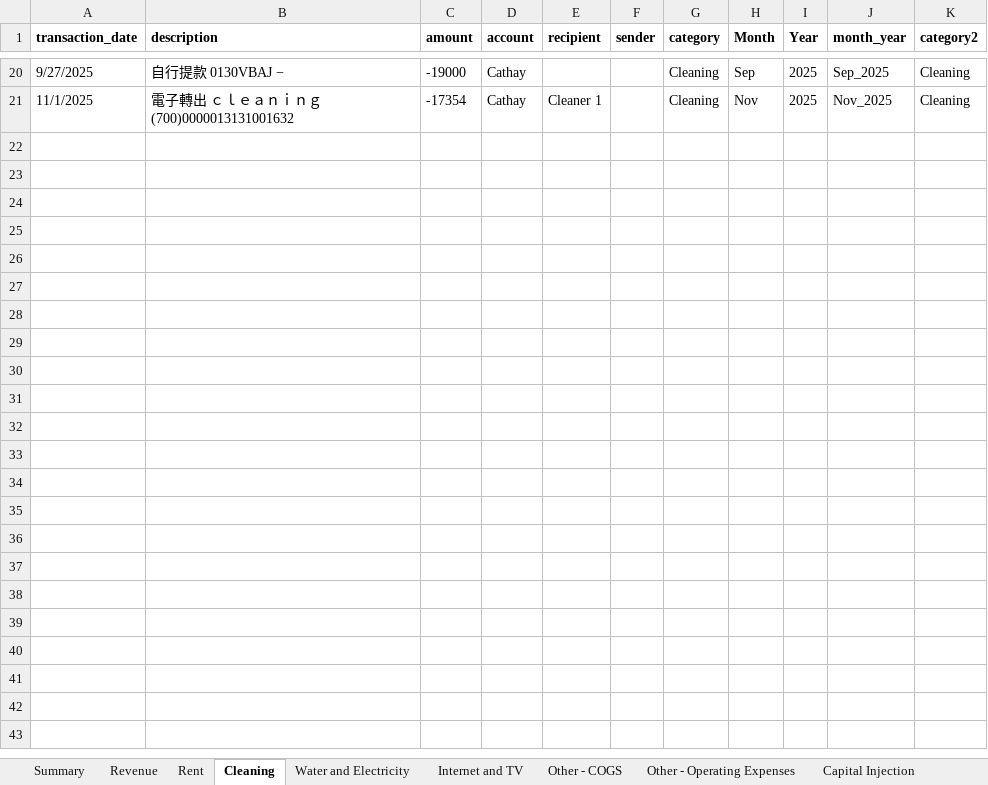
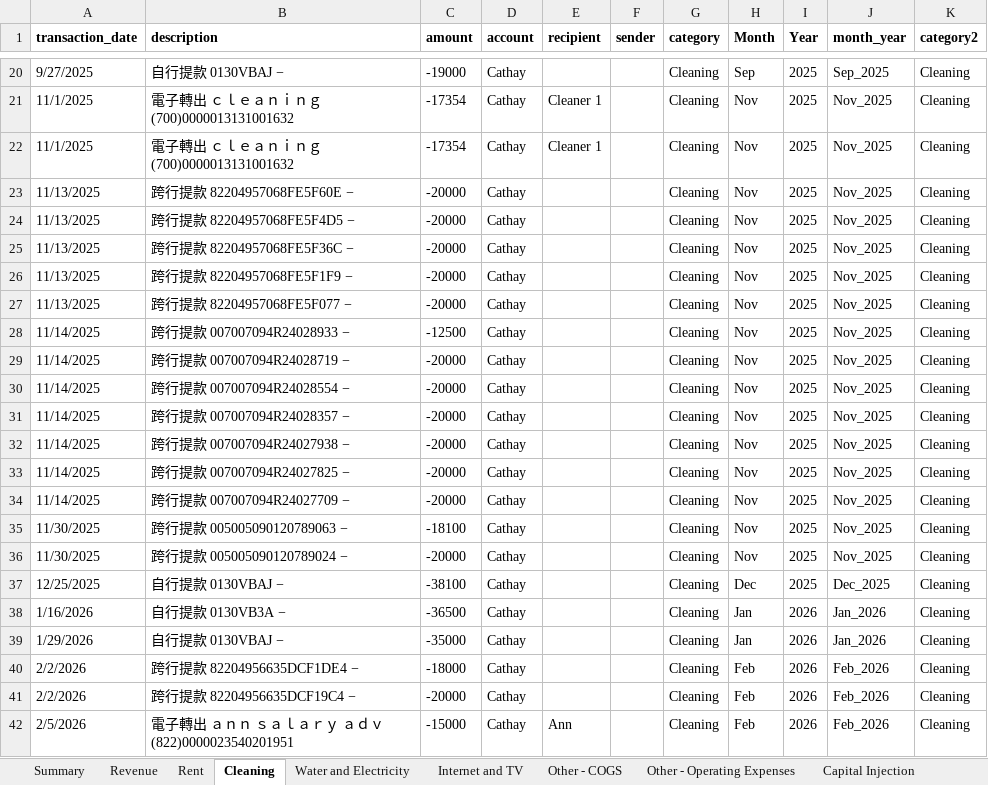
Before and after one commit to Russell-Shean/staycasa, an Excel workbook: data/transactions_by_category.xlsx, sheet Cleaning, drawn as a sheet; only a part is shown, gaps mark what is left out; values as stored, in another font and other column widths than the file's, no borders; the diff names each change by its address in the sheet, - before the commit and + after, or states it on an @@ line.

```diff
--- a/data/transactions_by_category.xlsx (sheet Cleaning)
+++ b/data/transactions_by_category.xlsx (sheet Cleaning)
+row 22: 11/1/2025 | 電子轉出 ｃｌｅａｎｉｎｇ (700)0000013131001632 | -17354 | Cathay | Cleaner 1 |  | Cleaning | Nov | 2025 | Nov_2025 | Cleaning
+row 23: 11/13/2025 | 跨行提款 82204957068FE5F60E − | -20000 | Cathay |  |  | Cleaning | Nov | 2025 | Nov_2025 | Cleaning
+row 24: 11/13/2025 | 跨行提款 82204957068FE5F4D5 − | -20000 | Cathay |  |  | Cleaning | Nov | 2025 | Nov_2025 | Cleaning
+row 25: 11/13/2025 | 跨行提款 82204957068FE5F36C − | -20000 | Cathay |  |  | Cleaning | Nov | 2025 | Nov_2025 | Cleaning
+row 26: 11/13/2025 | 跨行提款 82204957068FE5F1F9 − | -20000 | Cathay |  |  | Cleaning | Nov | 2025 | Nov_2025 | Cleaning
+row 27: 11/13/2025 | 跨行提款 82204957068FE5F077 − | -20000 | Cathay |  |  | Cleaning | Nov | 2025 | Nov_2025 | Cleaning
+row 28: 11/14/2025 | 跨行提款 007007094R24028933 − | -12500 | Cathay |  |  | Cleaning | Nov | 2025 | Nov_2025 | Cleaning
+row 29: 11/14/2025 | 跨行提款 007007094R24028719 − | -20000 | Cathay |  |  | Cleaning | Nov | 2025 | Nov_2025 | Cleaning
+row 30: 11/14/2025 | 跨行提款 007007094R24028554 − | -20000 | Cathay |  |  | Cleaning | Nov | 2025 | Nov_2025 | Cleaning
+row 31: 11/14/2025 | 跨行提款 007007094R24028357 − | -20000 | Cathay |  |  | Cleaning | Nov | 2025 | Nov_2025 | Cleaning
+row 32: 11/14/2025 | 跨行提款 007007094R24027938 − | -20000 | Cathay |  |  | Cleaning | Nov | 2025 | Nov_2025 | Cleaning
+row 33: 11/14/2025 | 跨行提款 007007094R24027825 − | -20000 | Cathay |  |  | Cleaning | Nov | 2025 | Nov_2025 | Cleaning
+row 34: 11/14/2025 | 跨行提款 007007094R24027709 − | -20000 | Cathay |  |  | Cleaning | Nov | 2025 | Nov_2025 | Cleaning
+row 35: 11/30/2025 | 跨行提款 005005090120789063 − | -18100 | Cathay |  |  | Cleaning | Nov | 2025 | Nov_2025 | Cleaning
+row 36: 11/30/2025 | 跨行提款 005005090120789024 − | -20000 | Cathay |  |  | Cleaning | Nov | 2025 | Nov_2025 | Cleaning
+row 37: 12/25/2025 | 自行提款 0130VBAJ − | -38100 | Cathay |  |  | Cleaning | Dec | 2025 | Dec_2025 | Cleaning
+row 38: 1/16/2026 | 自行提款 0130VB3A − | -36500 | Cathay |  |  | Cleaning | Jan | 2026 | Jan_2026 | Cleaning
+row 39: 1/29/2026 | 自行提款 0130VBAJ − | -35000 | Cathay |  |  | Cleaning | Jan | 2026 | Jan_2026 | Cleaning
+row 40: 2/2/2026 | 跨行提款 82204956635DCF1DE4 − | -18000 | Cathay |  |  | Cleaning | Feb | 2026 | Feb_2026 | Cleaning
+row 41: 2/2/2026 | 跨行提款 82204956635DCF19C4 − | -20000 | Cathay |  |  | Cleaning | Feb | 2026 | Feb_2026 | Cleaning
+row 42: 2/5/2026 | 電子轉出 ａｎｎ ｓａｌａｒｙ ａｄｖ (822)0000023540201951 | -15000 | Cathay | Ann |  | Cleaning | Feb | 2026 | Feb_2026 | Cleaning
```
Also changed, not shown: sheet Other - COGS, sheet Rent, sheet Revenue, sheet Water and Electricity, sheet Summary, sheet Dividend Distribution, 3 more sheets, 4 other files.
